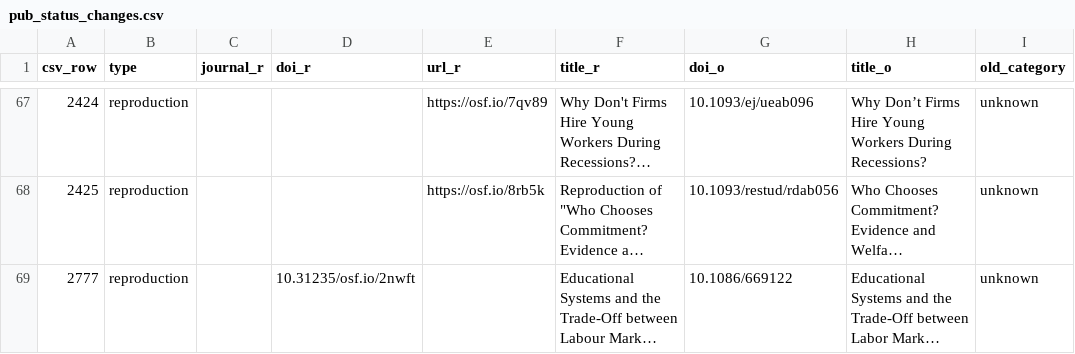
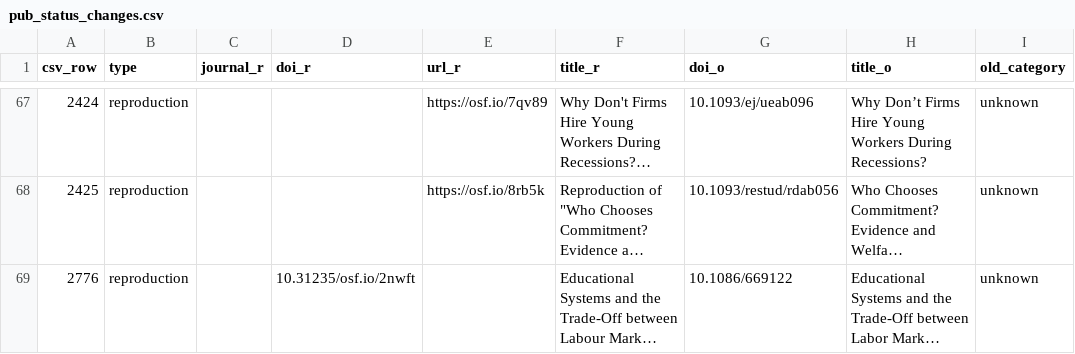
Before and after one commit to forrtproject/flora-explorer, a CSV file: data/pub_status_changes.csv, drawn as a sheet; only a part is shown, gaps mark what is left out; long unchanged cells end in …; the diff names each change by its address in the sheet, - before the commit and + after, or states it on an @@ line.

```diff
--- a/data/pub_status_changes.csv
+++ b/data/pub_status_changes.csv
-A69 (csv_row): 2777
+A69 (csv_row): 2776
```
Also changed, not shown: 6 other files.
